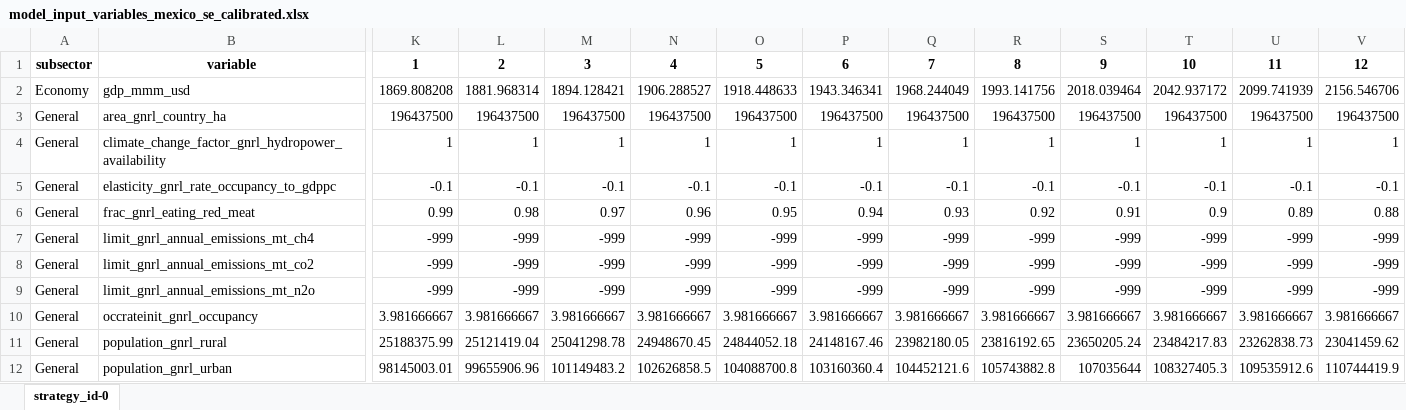
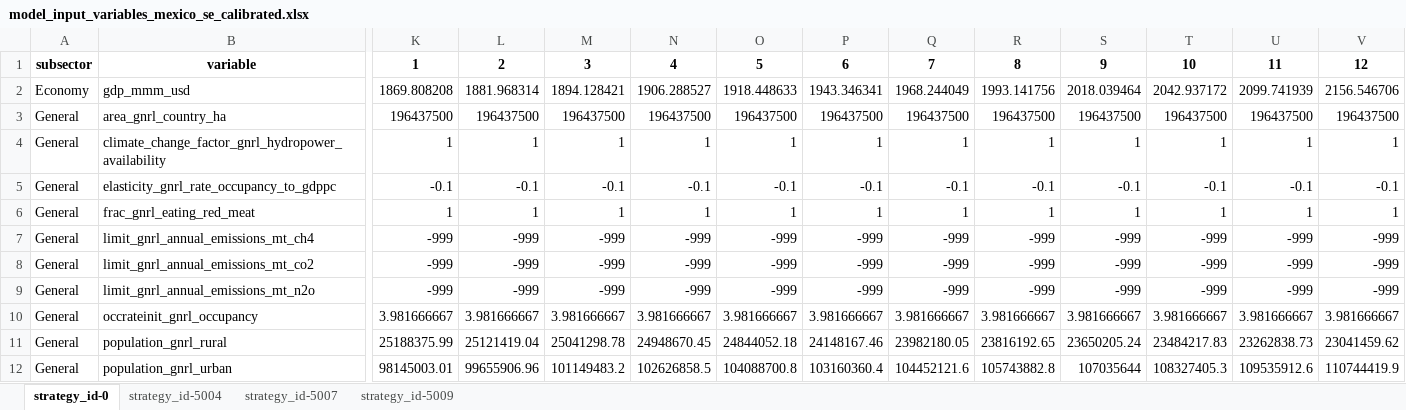
Before and after one commit to sisepuede-framework/ssp_mexico, an Excel workbook: ssp_modeling/transformations/templates/calibrated/mexico/model_input_variables_mexico_se_calibrated.xlsx, sheet strategy_id-0, drawn as a sheet; only a part is shown, gaps mark what is left out; values as stored, in another font and other column widths than the file's, no borders; the diff covers the shown part only; the diff names each change by its address in the sheet, - before the commit and + after, or states it on an @@ line.

```diff
--- a/ssp_modeling/transformations/templates/calibrated/mexico/model_input_variables_mexico_se_calibrated.xlsx (sheet strategy_id-0)
+++ b/ssp_modeling/transformations/templates/calibrated/mexico/model_input_variables_mexico_se_calibrated.xlsx (sheet strategy_id-0)
+sheet tab: strategy_id-5004
+sheet tab: strategy_id-5007
+sheet tab: strategy_id-5009
-K6: 0.99
+K6: 1
-L6: 0.98
+L6: 1
-M6: 0.97
+M6: 1
-N6: 0.96
+N6: 1
-O6: 0.95
+O6: 1
-P6: 0.94
+P6: 1
-Q6: 0.93
+Q6: 1
-R6: 0.92
+R6: 1
-S6: 0.91
+S6: 1
-T6: 0.9
+T6: 1
-U6: 0.89
+U6: 1
-V6: 0.88
+V6: 1
```
Also changed, not shown: 23 edited cells elsewhere in this sheet, ssp_modeling/transformations/templates/calibrated/mexico/model_input_variables_mexico_af_calibrated.xlsx, ssp_modeling/transformations/templates/calibrated/mexico/model_input_variables_mexico_ce_calibrated.xlsx, 4 other files.
